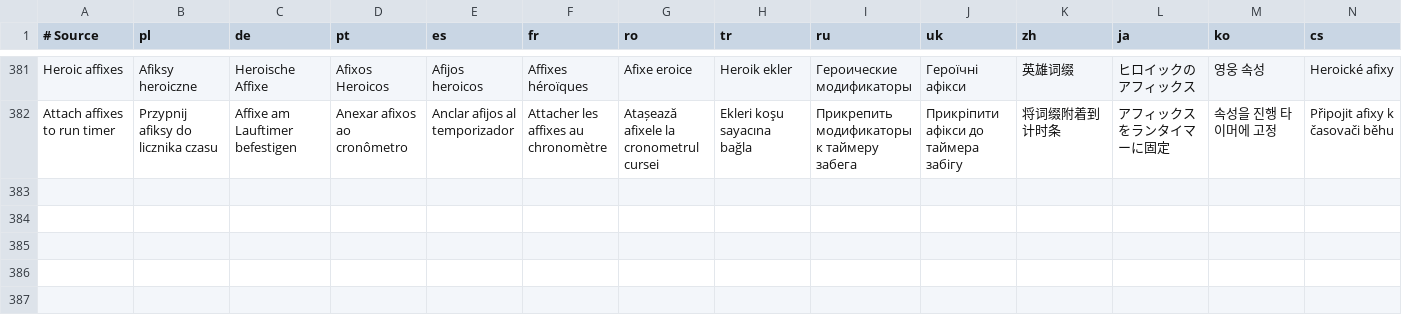
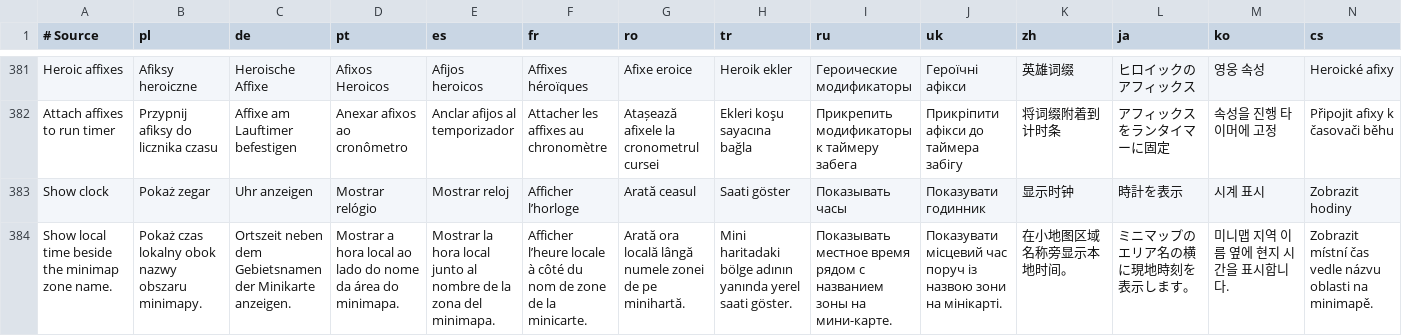
Before and after one commit to migwynkriid13/SurvivorsDragonUi, a TSV file: localization/ui.tsv, drawn as a sheet; only a part is shown, gaps mark what is left out; the diff names each change by its address in the sheet, - before the commit and + after, or states it on an @@ line.

Commit message:
fix: reduce frame work and make clock optional

```diff
--- a/localization/ui.tsv
+++ b/localization/ui.tsv
+row 383: Show clock | Pokaż zegar | Uhr anzeigen | Mostrar relógio | Mostrar reloj | Afficher l’horloge | Arată ceasul | Saati göster | Показывать часы | Показувати годинник | 显示时钟 | 時計を表示 | 시계 표시 | Zobrazit hodiny
+row 384: Show local time beside the minimap zone name. | Pokaż czas lokalny obok nazwy obszaru minimapy. | Ortszeit neben dem Gebietsnamen der Minikarte anzeigen. | Mostrar a hora local ao lado do nome da área do minimapa. | Mostrar la hora local junto al nombre de la zona del minimapa. | Afficher l’heure locale à côté du nom de zone de la minicarte. | Arată ora locală lângă numele zonei de pe minihartă. | Mini haritadaki bölge adının yanında yerel saati göster. | Показывать местное время рядом с названием зоны на мини-карте. | Показувати місцевий час поруч із назвою зони на мінікарті. | 在小地图区域名称旁显示本地时间。 | ミニマップのエリア名の横に現地時刻を表示します。 | 미니맵 지역 이름 옆에 현지 시간을 표시합니다. | Zobrazit místní čas vedle názvu oblasti na minimapě.
```
Also changed, not shown: 37 other files.
